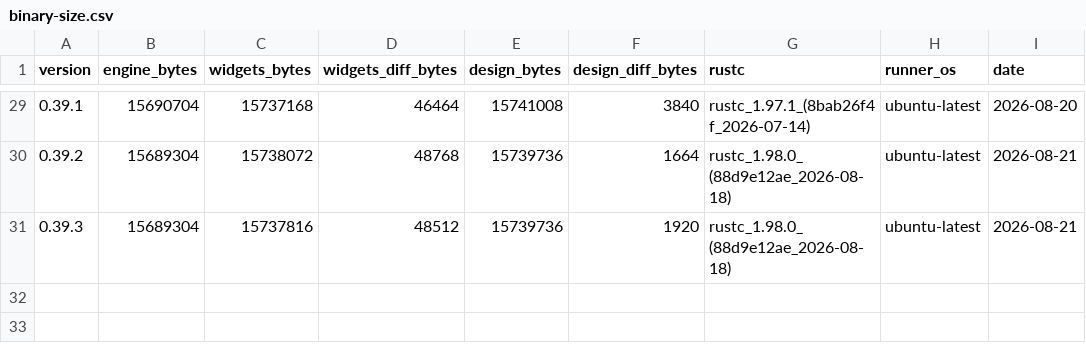
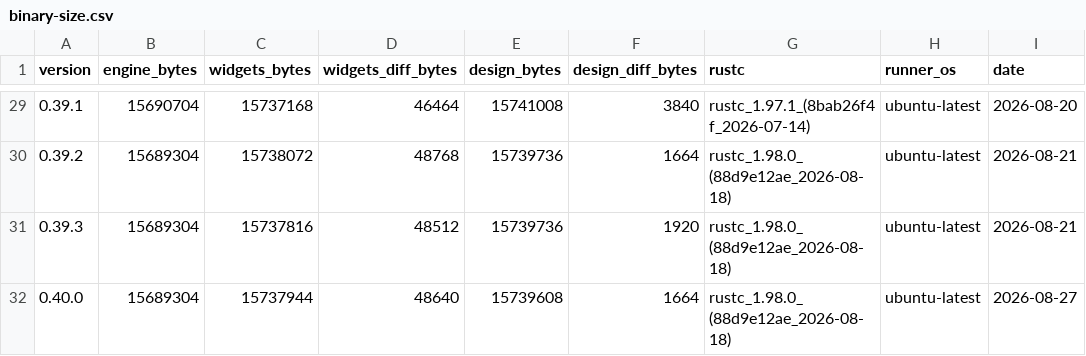
Before and after one commit to nabbisen/snora, a CSV file: docs/src/reference/binary-size-budget/binary-size.csv, drawn as a sheet; only a part is shown, gaps mark what is left out.

```diff
--- a/docs/src/reference/binary-size-budget/binary-size.csv
+++ b/docs/src/reference/binary-size-budget/binary-size.csv
@@ -31 +31,2 @@ version,engine_bytes,widgets_bytes,widgets_diff_bytes,design_bytes,design_diff_b
 0.39.3,15689304,15737816,48512,15739736,1920,rustc_1.98.0_(88d9e12ae_2026-08-18),ubuntu-latest,2026-08-21
+0.40.0,15689304,15737944,48640,15739608,1664,rustc_1.98.0_(88d9e12ae_2026-08-18),ubuntu-latest,2026-08-27
```
